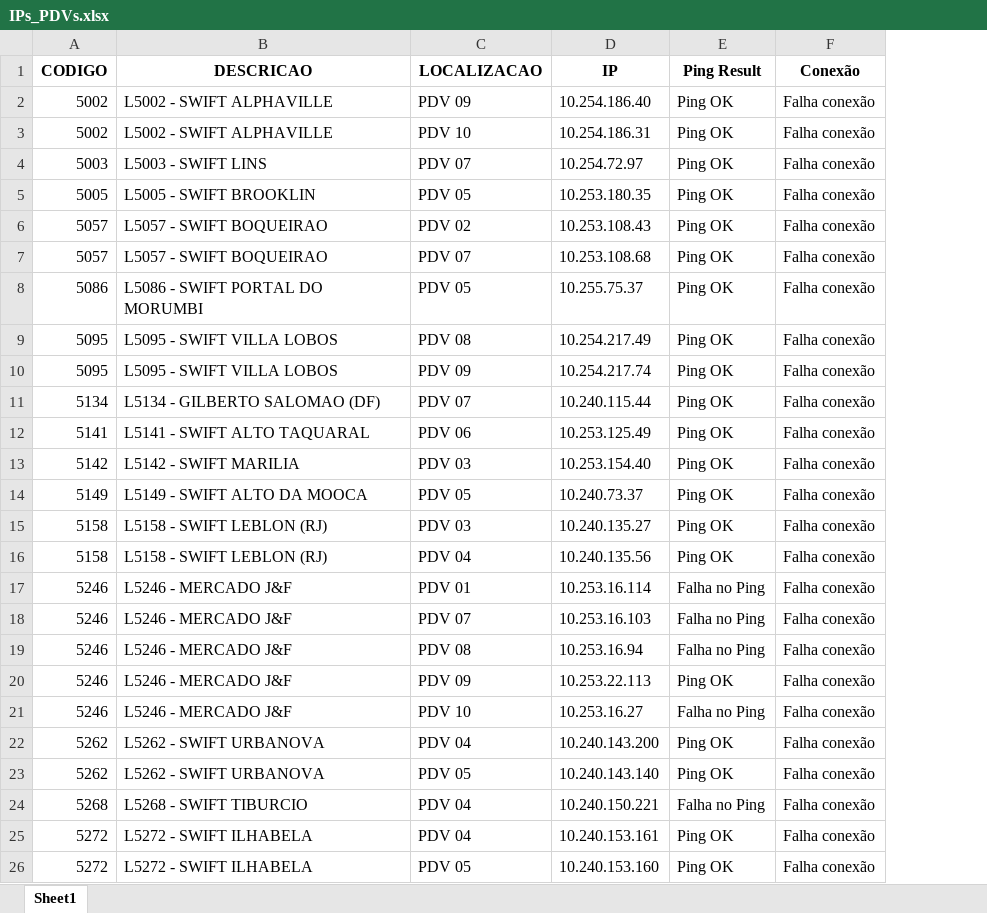
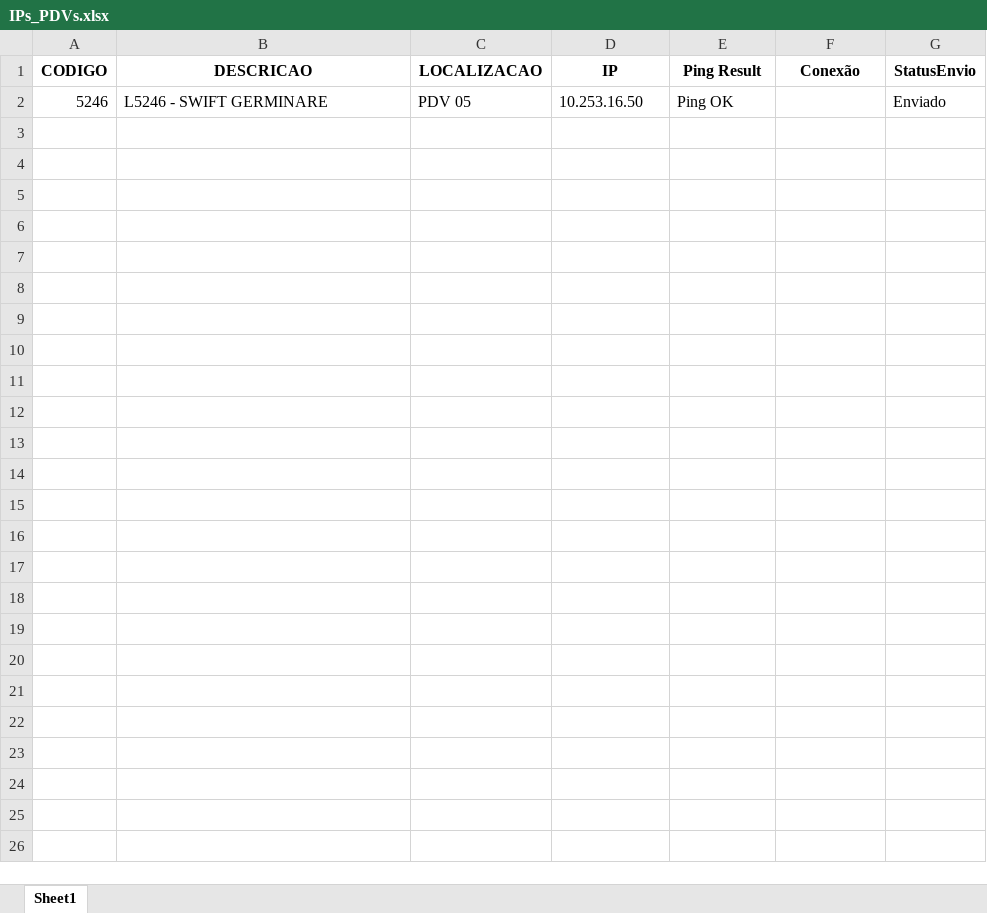
Before and after one commit to WillianSC/ProjetoAtualizacaoPDV, an Excel workbook: Banco/IPs_PDVs.xlsx, sheet Sheet1, drawn as a sheet; values as stored, in another font and other column widths than the file's, no borders; removed rows and columns are numbered as before the commit, all else as after; the diff names each change by its address in the sheet, - before the commit and + after, or states it on an @@ line.

```diff
--- a/Banco/IPs_PDVs.xlsx (sheet Sheet1)
+++ b/Banco/IPs_PDVs.xlsx (sheet Sheet1)
+column G (StatusEnvio), row 2: Enviado
-row 2: 5002 | L5002 - SWIFT ALPHAVILLE | PDV 09 | 10.254.186.40 | Ping OK | Falha conexão
-row 3: 5002 | L5002 - SWIFT ALPHAVILLE | PDV 10 | 10.254.186.31 | Ping OK | Falha conexão
-row 4: 5003 | L5003 - SWIFT LINS | PDV 07 | 10.254.72.97 | Ping OK | Falha conexão
-row 5: 5005 | L5005 - SWIFT BROOKLIN | PDV 05 | 10.253.180.35 | Ping OK | Falha conexão
-row 6: 5057 | L5057 - SWIFT BOQUEIRAO | PDV 02 | 10.253.108.43 | Ping OK | Falha conexão
-row 7: 5057 | L5057 - SWIFT BOQUEIRAO | PDV 07 | 10.253.108.68 | Ping OK | Falha conexão
-row 8: 5086 | L5086 - SWIFT PORTAL DO MORUMBI | PDV 05 | 10.255.75.37 | Ping OK | Falha conexão
-row 9: 5095 | L5095 - SWIFT VILLA LOBOS | PDV 08 | 10.254.217.49 | Ping OK | Falha conexão
-row 10: 5095 | L5095 - SWIFT VILLA LOBOS | PDV 09 | 10.254.217.74 | Ping OK | Falha conexão
-row 11: 5134 | L5134 - GILBERTO SALOMAO (DF) | PDV 07 | 10.240.115.44 | Ping OK | Falha conexão
-row 12: 5141 | L5141 - SWIFT ALTO TAQUARAL | PDV 06 | 10.253.125.49 | Ping OK | Falha conexão
-row 13: 5142 | L5142 - SWIFT MARILIA | PDV 03 | 10.253.154.40 | Ping OK | Falha conexão
-row 14: 5149 | L5149 - SWIFT ALTO DA MOOCA | PDV 05 | 10.240.73.37 | Ping OK | Falha conexão
-row 15: 5158 | L5158 - SWIFT LEBLON (RJ) | PDV 03 | 10.240.135.27 | Ping OK | Falha conexão
-row 16: 5158 | L5158 - SWIFT LEBLON (RJ) | PDV 04 | 10.240.135.56 | Ping OK | Falha conexão
-row 17: 5246 | L5246 - MERCADO J&F | PDV 01 | 10.253.16.114 | Falha no Ping | Falha conexão
-row 18: 5246 | L5246 - MERCADO J&F | PDV 07 | 10.253.16.103 | Falha no Ping | Falha conexão
-row 19: 5246 | L5246 - MERCADO J&F | PDV 08 | 10.253.16.94 | Falha no Ping | Falha conexão
-B2 (DESCRICAO): L5246 - MERCADO J&F
+B2 (DESCRICAO): L5246 - SWIFT GERMINARE
-C2 (LOCALIZACAO): PDV 09
+C2 (LOCALIZACAO): PDV 05
-D2 (IP): 10.253.22.113
+D2 (IP): 10.253.16.50
-F2 (Conexão): Falha conexão
+F2 (Conexão): (empty)
-row 21: 5246 | L5246 - MERCADO J&F | PDV 10 | 10.253.16.27 | Falha no Ping | Falha conexão
-row 22: 5262 | L5262 - SWIFT URBANOVA | PDV 04 | 10.240.143.200 | Ping OK | Falha conexão
-row 23: 5262 | L5262 - SWIFT URBANOVA | PDV 05 | 10.240.143.140 | Ping OK | Falha conexão
-row 24: 5268 | L5268 - SWIFT TIBURCIO | PDV 04 | 10.240.150.221 | Falha no Ping | Falha conexão
-row 25: 5272 | L5272 - SWIFT ILHABELA | PDV 04 | 10.240.153.161 | Ping OK | Falha conexão
-row 26: 5272 | L5272 - SWIFT ILHABELA | PDV 05 | 10.240.153.160 | Ping OK | Falha conexão
```
Also changed, not shown: 18 other files.
